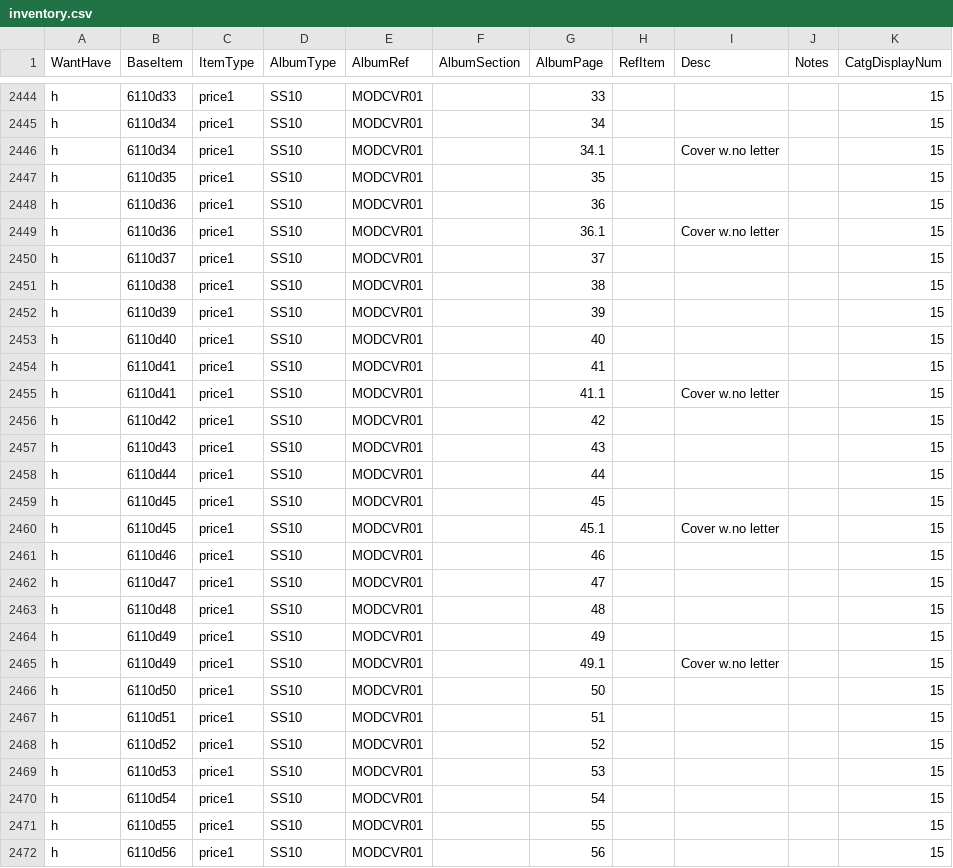
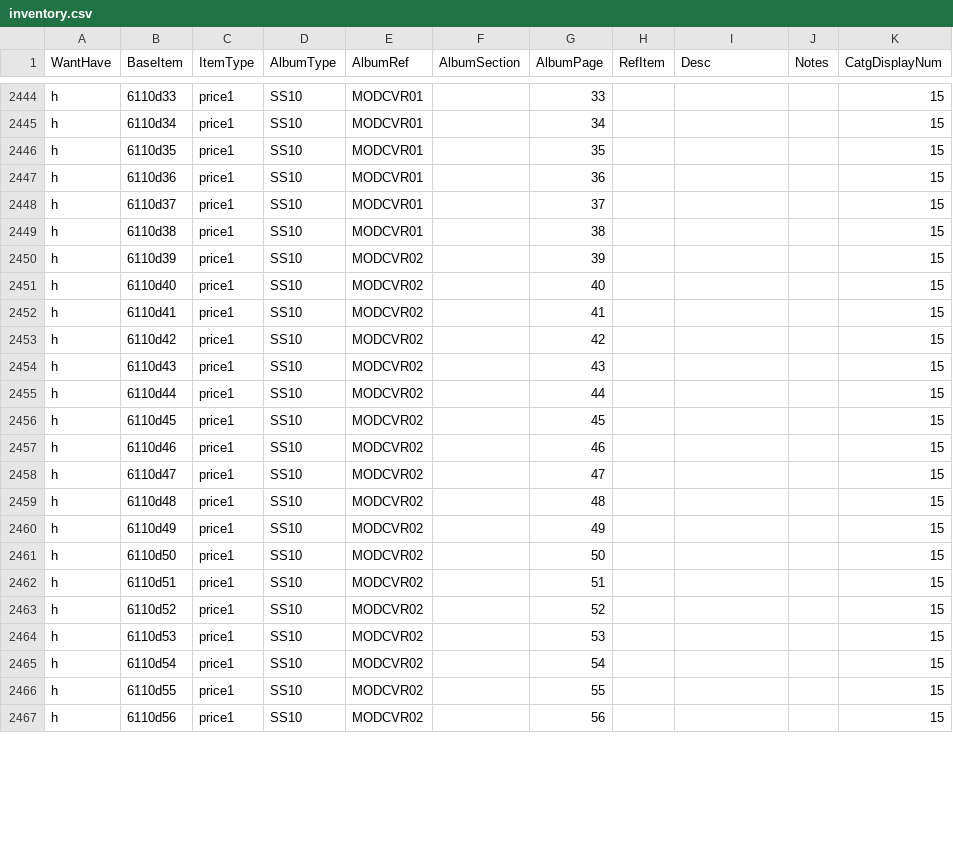
Before and after one commit to mmehr2/StampCollection, a CSV file: inventory.csv, drawn as a sheet; only a part is shown, gaps mark what is left out; the diff covers the shown part only.

Commit message:
Updated Inventory with new Sheets up to 1986.

```diff
--- a/inventory.csv
+++ b/inventory.csv
@@ -2445,28 +2445,23 @@ h,6110d33,price1,SS10,MODCVR01,,33,,,,15
 h,6110d34,price1,SS10,MODCVR01,,34,,,,15
-h,6110d34,price1,SS10,MODCVR01,,34.1,,Cover w.no letter,,15
 h,6110d35,price1,SS10,MODCVR01,,35,,,,15
 h,6110d36,price1,SS10,MODCVR01,,36,,,,15
-h,6110d36,price1,SS10,MODCVR01,,36.1,,Cover w.no letter,,15
 h,6110d37,price1,SS10,MODCVR01,,37,,,,15
 h,6110d38,price1,SS10,MODCVR01,,38,,,,15
-h,6110d39,price1,SS10,MODCVR01,,39,,,,15
-h,6110d40,price1,SS10,MODCVR01,,40,,,,15
-h,6110d41,price1,SS10,MODCVR01,,41,,,,15
-h,6110d41,price1,SS10,MODCVR01,,41.1,,Cover w.no letter,,15
-h,6110d42,price1,SS10,MODCVR01,,42,,,,15
-h,6110d43,price1,SS10,MODCVR01,,43,,,,15
-h,6110d44,price1,SS10,MODCVR01,,44,,,,15
-h,6110d45,price1,SS10,MODCVR01,,45,,,,15
-h,6110d45,price1,SS10,MODCVR01,,45.1,,Cover w.no letter,,15
-h,6110d46,price1,SS10,MODCVR01,,46,,,,15
-h,6110d47,price1,SS10,MODCVR01,,47,,,,15
-h,6110d48,price1,SS10,MODCVR01,,48,,,,15
-h,6110d49,price1,SS10,MODCVR01,,49,,,,15
-h,6110d49,price1,SS10,MODCVR01,,49.1,,Cover w.no letter,,15
-h,6110d50,price1,SS10,MODCVR01,,50,,,,15
-h,6110d51,price1,SS10,MODCVR01,,51,,,,15
-h,6110d52,price1,SS10,MODCVR01,,52,,,,15
-h,6110d53,price1,SS10,MODCVR01,,53,,,,15
-h,6110d54,price1,SS10,MODCVR01,,54,,,,15
-h,6110d55,price1,SS10,MODCVR01,,55,,,,15
-h,6110d56,price1,SS10,MODCVR01,,56,,,,15
+h,6110d39,price1,SS10,MODCVR02,,39,,,,15
+h,6110d40,price1,SS10,MODCVR02,,40,,,,15
+h,6110d41,price1,SS10,MODCVR02,,41,,,,15
+h,6110d42,price1,SS10,MODCVR02,,42,,,,15
+h,6110d43,price1,SS10,MODCVR02,,43,,,,15
+h,6110d44,price1,SS10,MODCVR02,,44,,,,15
+h,6110d45,price1,SS10,MODCVR02,,45,,,,15
+h,6110d46,price1,SS10,MODCVR02,,46,,,,15
+h,6110d47,price1,SS10,MODCVR02,,47,,,,15
+h,6110d48,price1,SS10,MODCVR02,,48,,,,15
+h,6110d49,price1,SS10,MODCVR02,,49,,,,15
+h,6110d50,price1,SS10,MODCVR02,,50,,,,15
+h,6110d51,price1,SS10,MODCVR02,,51,,,,15
+h,6110d52,price1,SS10,MODCVR02,,52,,,,15
+h,6110d53,price1,SS10,MODCVR02,,53,,,,15
+h,6110d54,price1,SS10,MODCVR02,,54,,,,15
+h,6110d55,price1,SS10,MODCVR02,,55,,,,15
+h,6110d56,price1,SS10,MODCVR02,,56,,,,15
```
Also changed, not shown: 5 added rows and 10 edited cells elsewhere in this file.
